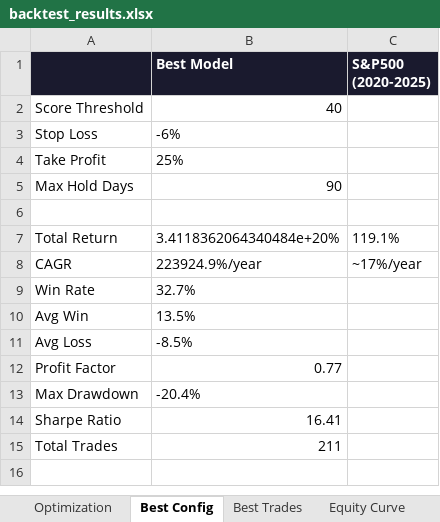
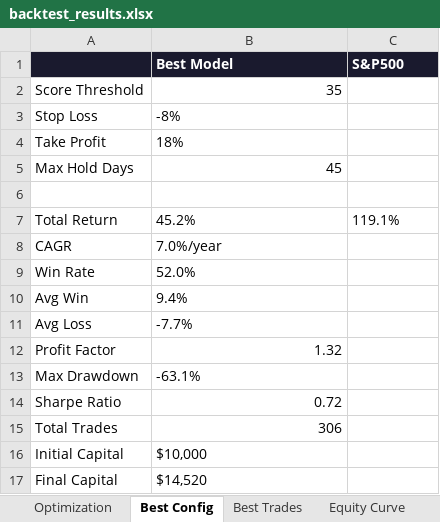
Before and after one commit to johnbrami55/portfolio-manager, an Excel workbook: backtest_results.xlsx, sheet Best Config, drawn as a sheet; values as stored, in another font and other column widths than the file's, no borders; the diff names each change by its address in the sheet, - before the commit and + after, or states it on an @@ line.

```diff
--- a/backtest_results.xlsx (sheet Best Config)
+++ b/backtest_results.xlsx (sheet Best Config)
-C1: S&P500 (2020-2025)
+C1: S&P500
-B2 (Best Model): 40
+B2 (Best Model): 35
-B3 (Best Model): -6%
+B3 (Best Model): -8%
-B4 (Best Model): 25%
+B4 (Best Model): 18%
-B5 (Best Model): 90
+B5 (Best Model): 45
-B7 (Best Model): 3.4118362064340484e+20%
+B7 (Best Model): 45.2%
-B8 (Best Model): 223924.9%/year
+B8 (Best Model): 7.0%/year
-C8 (S&P500): ~17%/year
+C8 (S&P500): (empty)
-B9 (Best Model): 32.7%
+B9 (Best Model): 52.0%
-B10 (Best Model): 13.5%
+B10 (Best Model): 9.4%
-B11 (Best Model): -8.5%
+B11 (Best Model): -7.7%
-B12 (Best Model): 0.77
+B12 (Best Model): 1.32
-B13 (Best Model): -20.4%
+B13 (Best Model): -63.1%
-B14 (Best Model): 16.41
+B14 (Best Model): 0.72
-B15 (Best Model): 211
+B15 (Best Model): 306
+row 16: Initial Capital | $10,000
+row 17: Final Capital | $14,520
```
Also changed, not shown: sheet Equity Curve, sheet Best Trades, sheet Optimization, charts or pictures, 1 other file.
